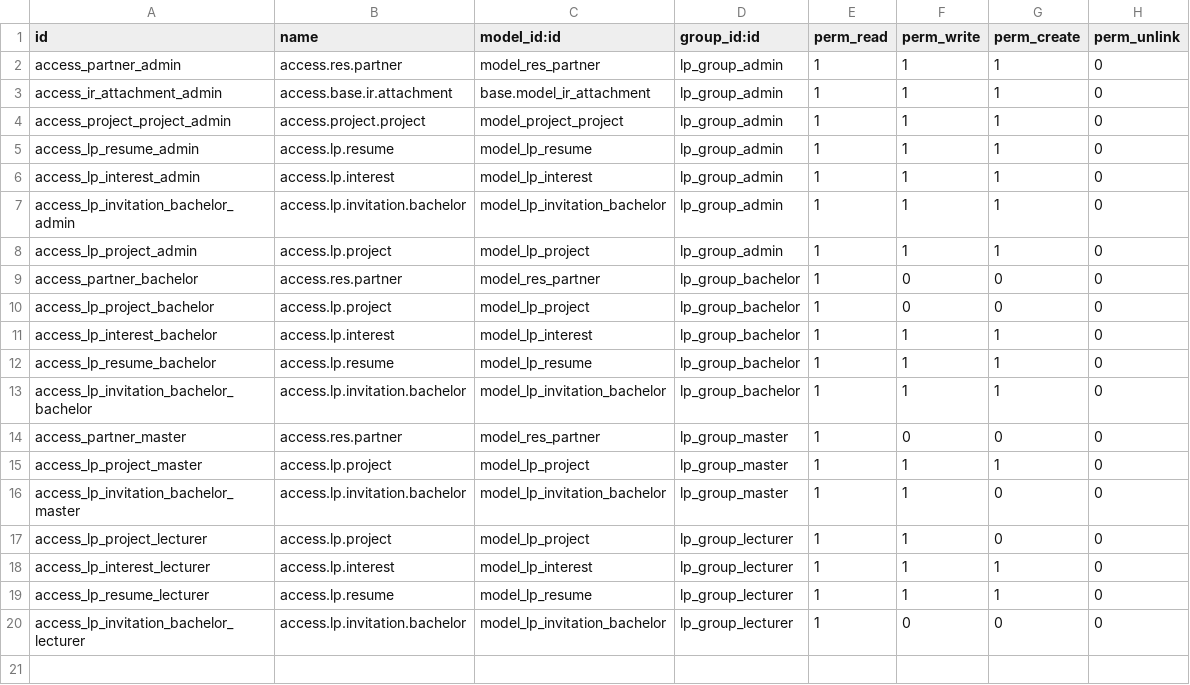
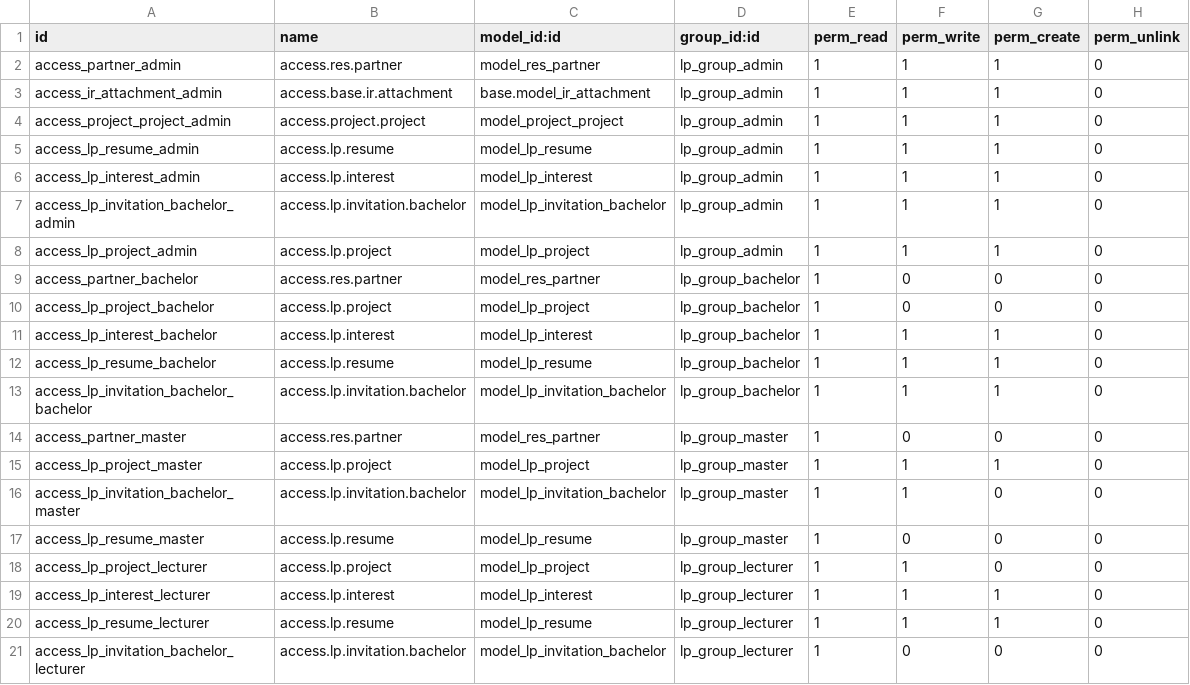
Before and after one commit to itmo0project0management/platform, a CSV file: addons/learning_projects/security/ir.model.access.csv, drawn as a sheet.

```diff
--- a/addons/learning_projects/security/ir.model.access.csv
+++ b/addons/learning_projects/security/ir.model.access.csv
@@ -16,2 +16,3 @@ access_lp_project_master,access.lp.project,model_lp_project,lp_group_master,1,1,
 access_lp_invitation_bachelor_master,access.lp.invitation.bachelor,model_lp_invitation_bachelor,lp_group_master,1,1,0,0
+access_lp_resume_master,access.lp.resume,model_lp_resume,lp_group_master,1,0,0,0
 access_lp_project_lecturer,access.lp.project,model_lp_project,lp_group_lecturer,1,1,0,0
```
Also changed, not shown: 4 other files.
